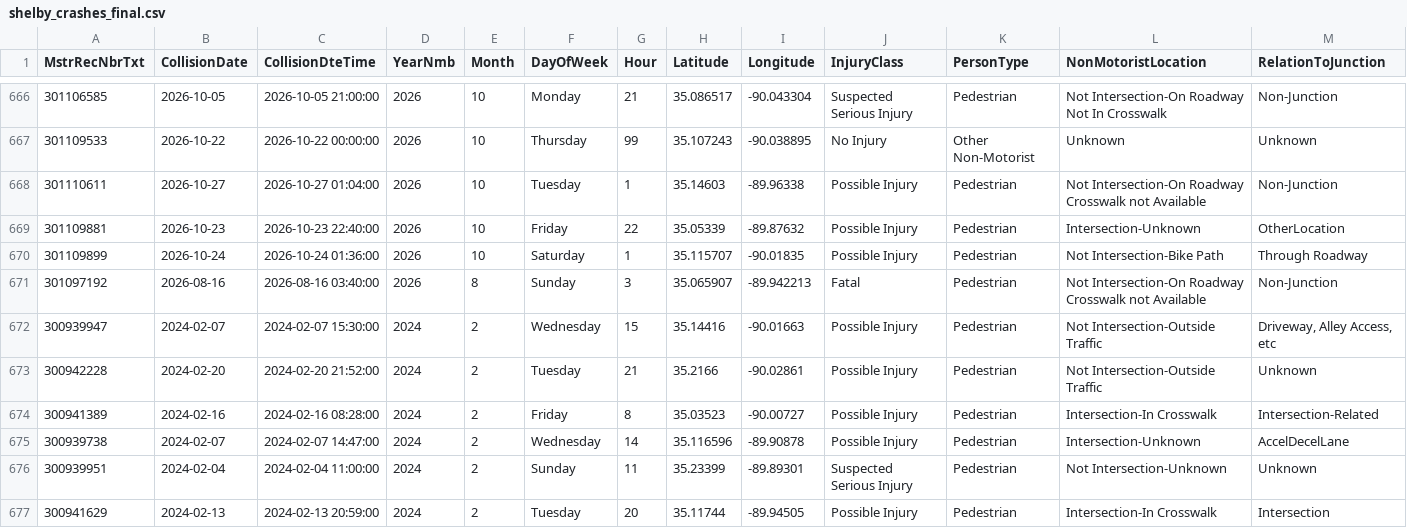
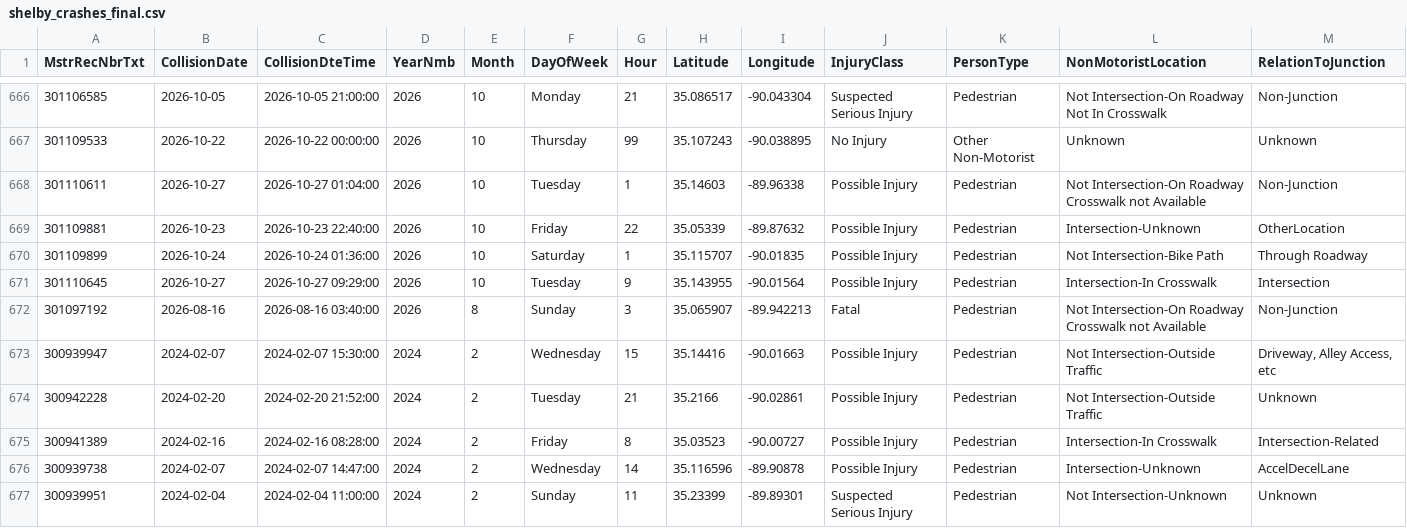
Before and after one commit to sdesai25unc/Memphis-Pedestrian-Incident-Context-Visualizer, a CSV file: data/processed/shelby_crashes_final.csv, drawn as a sheet; only a part is shown, gaps mark what is left out; the shorter side is filled out with more unchanged rows; rows hold the shown columns only; the diff names each change by its address in the sheet, - before the commit and + after, or states it on an @@ line.

```diff
--- a/data/processed/shelby_crashes_final.csv
+++ b/data/processed/shelby_crashes_final.csv
+row 671: 301110645 | 2026-10-27 | 2026-10-27 09:29:00 | 2026 | 10 | Tuesday | 9 | 35.143955 | -90.01564 | Possible Injury | Pedestrian | Intersection-In Crosswalk | Intersection
```
Also changed, not shown: data/processed/shelby_crashes_classified.csv, data/processed/shelby_crashes_classified_seg.csv, 16 other files.
